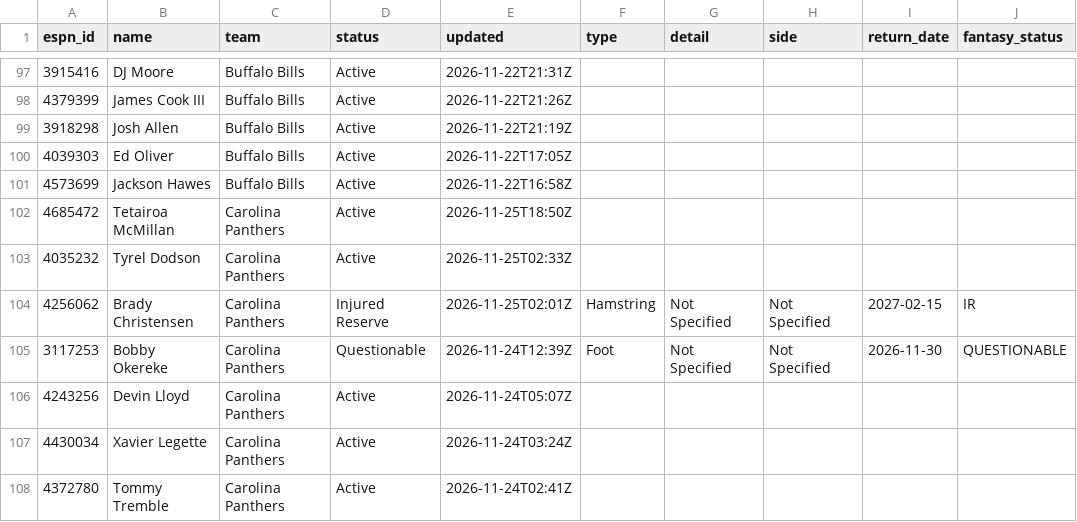
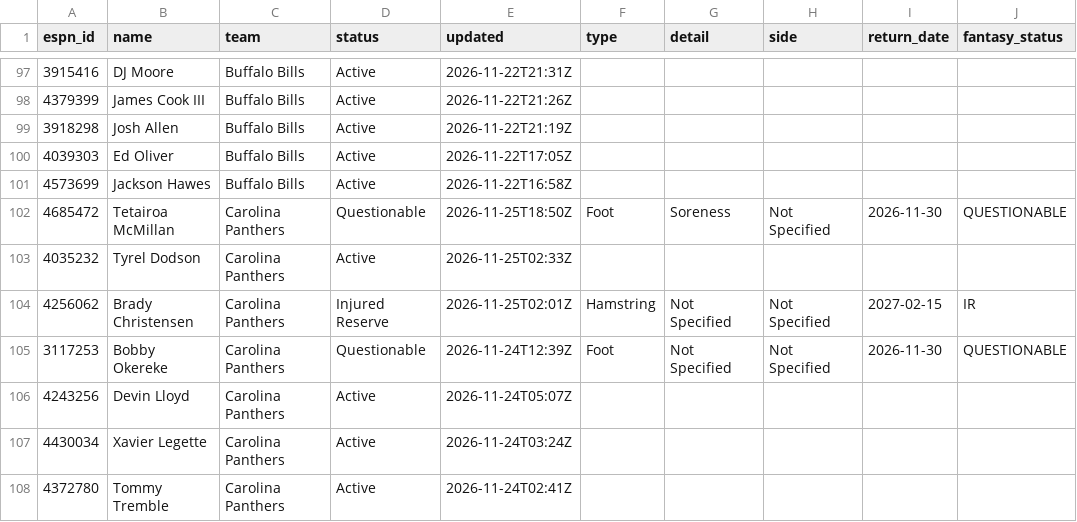
Before and after one commit to ChefJulio/nfl-edge, a CSV file: data/espn_injuries/2026-11-25.csv, drawn as a sheet; only a part is shown, gaps mark what is left out; the diff covers the shown part only; the diff names each change by its address in the sheet, - before the commit and + after, or states it on an @@ line.

```diff
--- a/data/espn_injuries/2026-11-25.csv
+++ b/data/espn_injuries/2026-11-25.csv
-D102 (status): Active
+D102 (status): Questionable
-F102 (type): (empty)
+F102 (type): Foot
-G102 (detail): (empty)
+G102 (detail): Soreness
-H102 (side): (empty)
+H102 (side): Not Specified
-I102 (return_date): (empty)
+I102 (return_date): 2026-11-30
-J102 (fantasy_status): (empty)
+J102 (fantasy_status): QUESTIONABLE
```
Also changed, not shown: 3 added rows, 3 removed rows and 2 edited cells elsewhere in this file, 2 other files.
